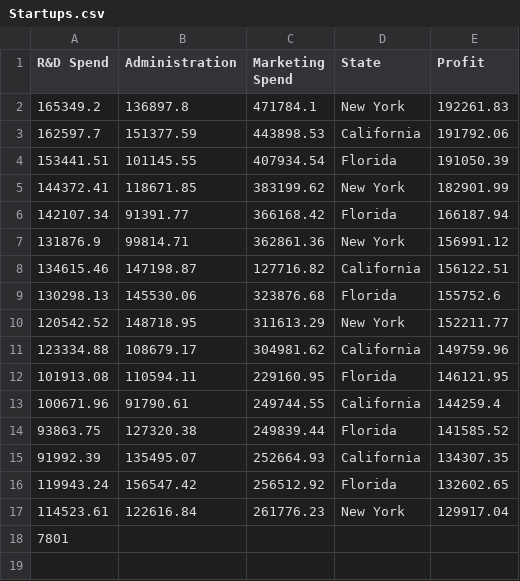
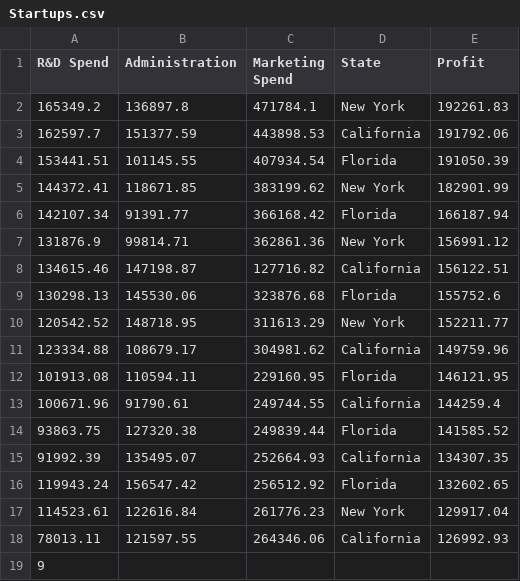
Before and after one commit to quaerera/ML-Ducky, a CSV file: src/data/Startups.csv, drawn as a sheet.

Commit message:
Refactor folder structure

```diff
--- a/src/data/Startups.csv
+++ b/src/data/Startups.csv
@@ -17,2 +17,3 @@ R&D Spend,Administration,Marketing Spend,State,Profit
 114523.61,122616.84,261776.23,New York,129917.04
-7801
+78013.11,121597.55,264346.06,California,126992.93
+9
```
